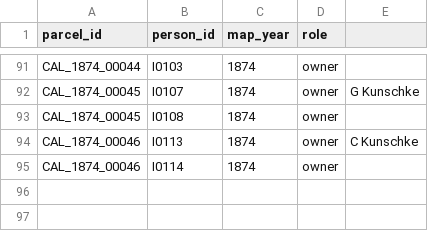
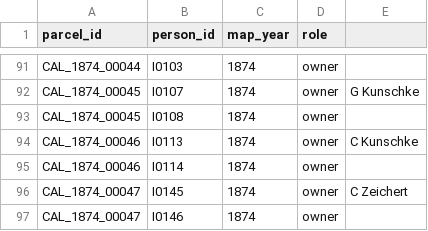
Before and after one commit to boonebgorges/caledonia-1874, a CSV file: data/associations.csv, drawn as a sheet; only a part is shown, gaps mark what is left out; the diff names each change by its address in the sheet, - before the commit and + after, or states it on an @@ line.

Commit message:
More parcels.

```diff
--- a/data/associations.csv
+++ b/data/associations.csv
+row 96: CAL_1874_00047 | I0145 | 1874 | owner | C Zeichert
+row 97: CAL_1874_00047 | I0146 | 1874 | owner
```
Also changed, not shown: 1 other file.
